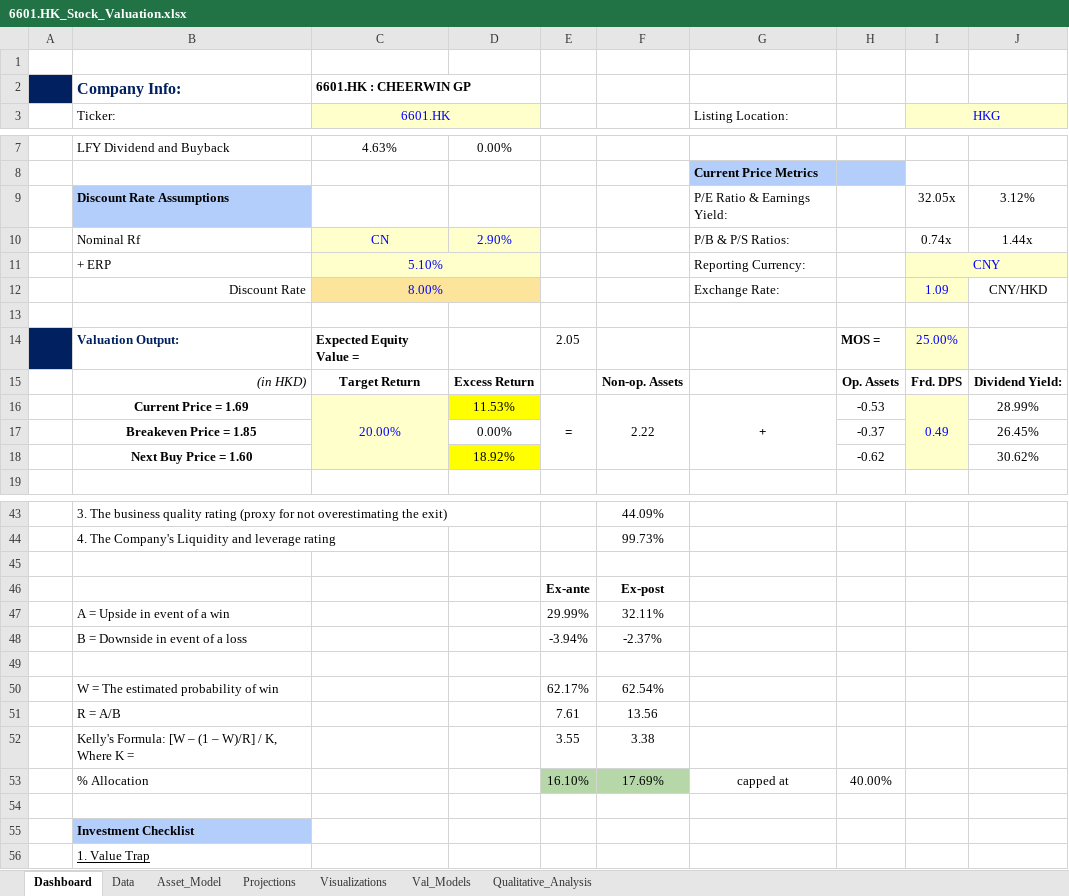
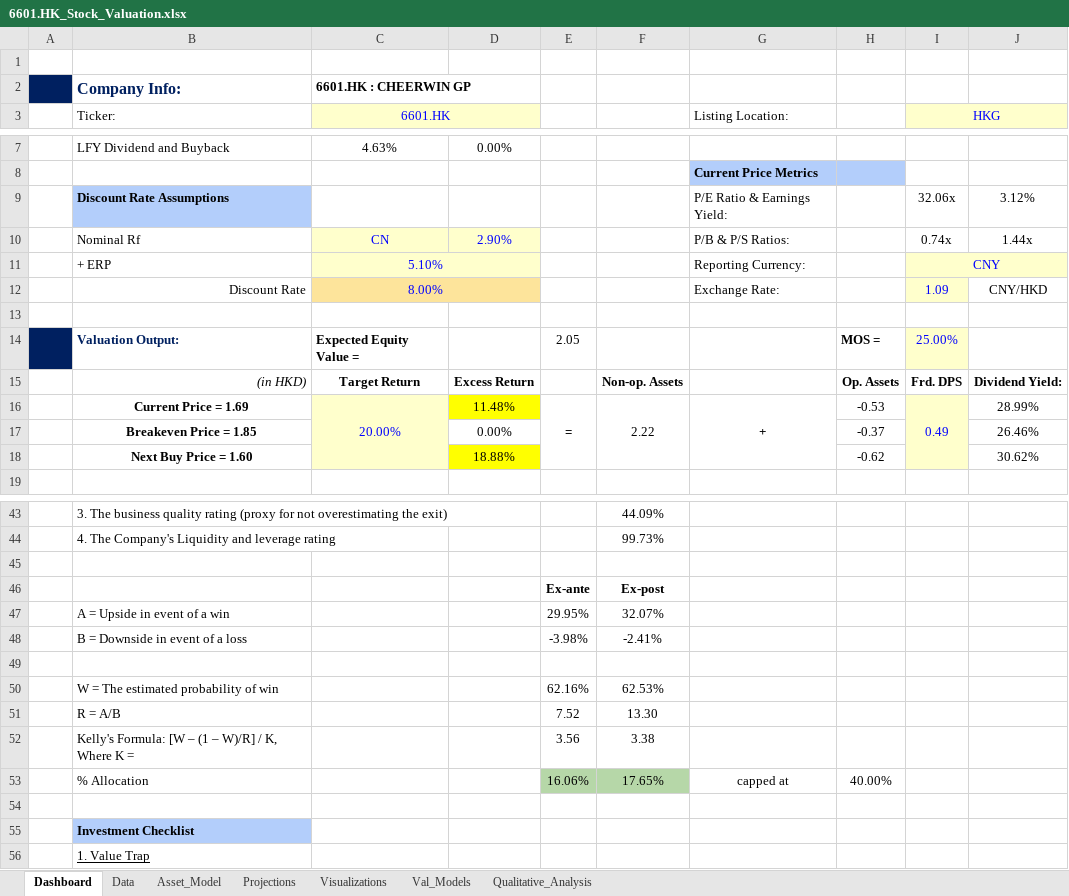
Before and after one commit to JerryChenz/Invest_Proc_v2, an Excel workbook: financial_models/Opportunities/6601.HK_Stock_Valuation.xlsx, sheet Dashboard, drawn as a sheet; only a part is shown, gaps mark what is left out; values as stored, in another font and other column widths than the file's, no borders; conditional formats not drawn; the diff names each change by its address in the sheet, - before the commit and + after, or states it on an @@ line.

```diff
--- a/financial_models/Opportunities/6601.HK_Stock_Valuation.xlsx (sheet Dashboard)
+++ b/financial_models/Opportunities/6601.HK_Stock_Valuation.xlsx (sheet Dashboard)
-I9 (HKG): 32.05x
+I9 (HKG): 32.06x
-D16: 11.53%
+D16: 11.48%
-J17: 26.45%
+J17: 26.46%
-D18: 18.92%
+D18: 18.88%
-E47: 29.99%
+E47: 29.95%
-F47: 32.11%
+F47: 32.07%
-E48: -3.94%
+E48: -3.98%
-F48: -2.37%
+F48: -2.41%
-E50: 62.17%
+E50: 62.16%
-F50: 62.54%
+F50: 62.53%
-E51: 7.61
+E51: 7.52
-F51: 13.56
+F51: 13.30
-E52: 3.55
+E52: 3.56
-E53: 16.10%
+E53: 16.06%
-F53: 17.69%
+F53: 17.65%
```
Also changed, not shown: sheet Val_Models, financial_models/Opportunities/0083.HK_Stock_Valuation.xlsx, financial_models/Opportunities/0710.HK_Stock_Valuation.xlsx, 10 other files.
